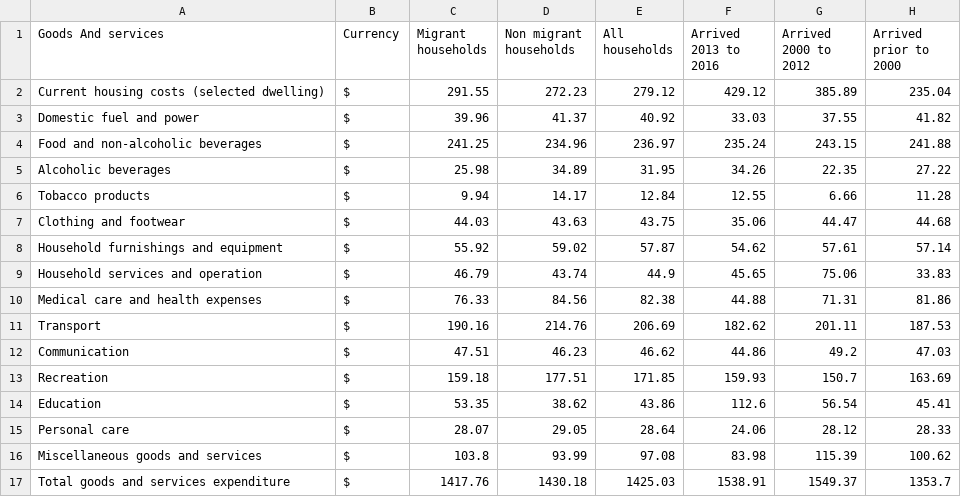
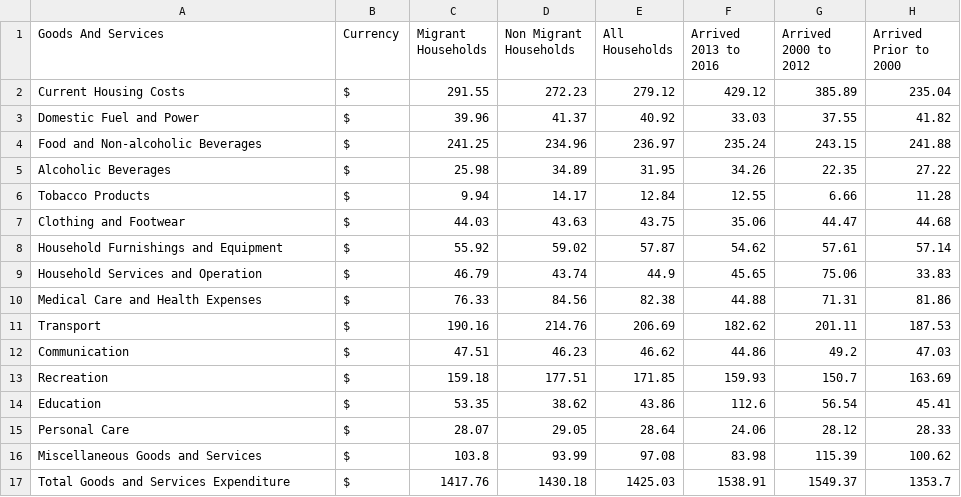
Before and after one commit to kinqsradio/COS30045-Data-Visualisation, a CSV file: Assignment2/data/impact-on-economy/impact-on-economy.csv, drawn as a sheet; the diff names each change by its address in the sheet, - before the commit and + after, or states it on an @@ line.

```diff
--- a/Assignment2/data/impact-on-economy/impact-on-economy.csv
+++ b/Assignment2/data/impact-on-economy/impact-on-economy.csv
-A1: Goods And services
+A1: Goods And Services
-C1: Migrant households
+C1: Migrant Households
-D1: Non migrant households
+D1: Non Migrant Households
-E1: All households
+E1: All Households
-H1: Arrived prior to 2000
+H1: Arrived Prior to 2000
-A2 (Goods And Services): Current housing costs (selected dwelling)
+A2 (Goods And Services): Current Housing Costs
-A3 (Goods And Services): Domestic fuel and power
+A3 (Goods And Services): Domestic Fuel and Power
-A4 (Goods And Services): Food and non-alcoholic beverages
+A4 (Goods And Services): Food and Non-alcoholic Beverages
-A5 (Goods And Services): Alcoholic beverages
+A5 (Goods And Services): Alcoholic Beverages
-A6 (Goods And Services): Tobacco products
+A6 (Goods And Services): Tobacco Products
-A7 (Goods And Services): Clothing and footwear
+A7 (Goods And Services): Clothing and Footwear
-A8 (Goods And Services): Household furnishings and equipment
+A8 (Goods And Services): Household Furnishings and Equipment
-A9 (Goods And Services): Household services and operation
+A9 (Goods And Services): Household Services and Operation
-A10 (Goods And Services): Medical care and health expenses
+A10 (Goods And Services): Medical Care and Health Expenses
-A15 (Goods And Services): Personal care
+A15 (Goods And Services): Personal Care
-A16 (Goods And Services): Miscellaneous goods and services
+A16 (Goods And Services): Miscellaneous Goods and Services
-A17 (Goods And Services): Total goods and services expenditure
+A17 (Goods And Services): Total Goods and Services Expenditure
```
Also changed, not shown: Assignment2/data/demographic-characteristics/demographic-characteristics.csv, 10 other files.
